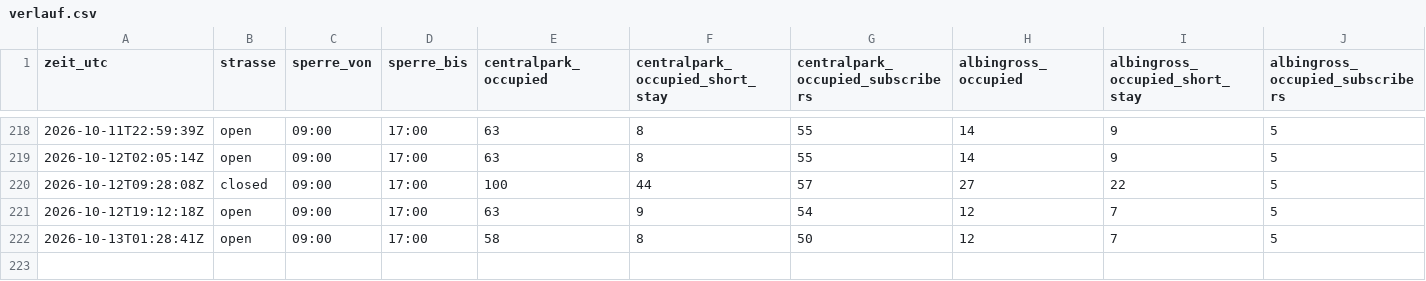
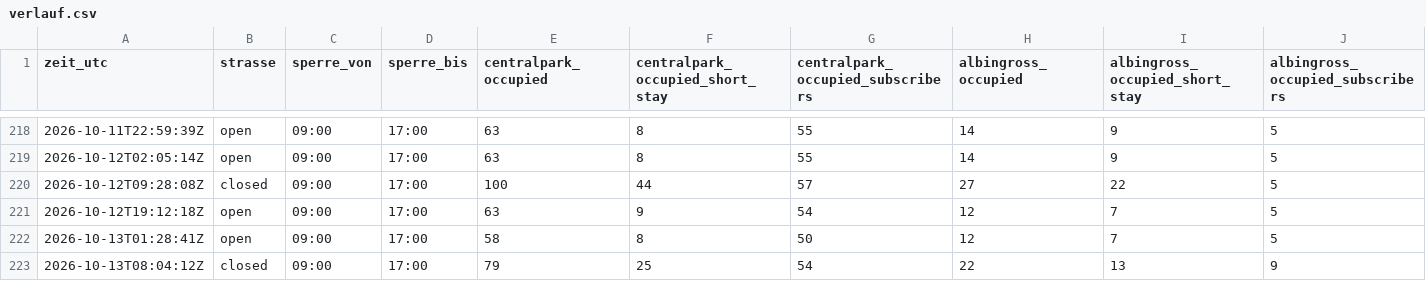
Before and after one commit to DiliDjent/zoa-app, a CSV file: static/verlauf/verlauf.csv, drawn as a sheet; only a part is shown, gaps mark what is left out; rows hold the shown columns only; the diff names each change by its address in the sheet, - before the commit and + after, or states it on an @@ line.

Commit message:
Verlauf: 2026-10-13 08:04 UTC

```diff
--- a/static/verlauf/verlauf.csv
+++ b/static/verlauf/verlauf.csv
+row 223: 2026-10-13T08:04:12Z | closed | 09:00 | 17:00 | 79 | 25 | 54 | 22 | 13 | 9
```
